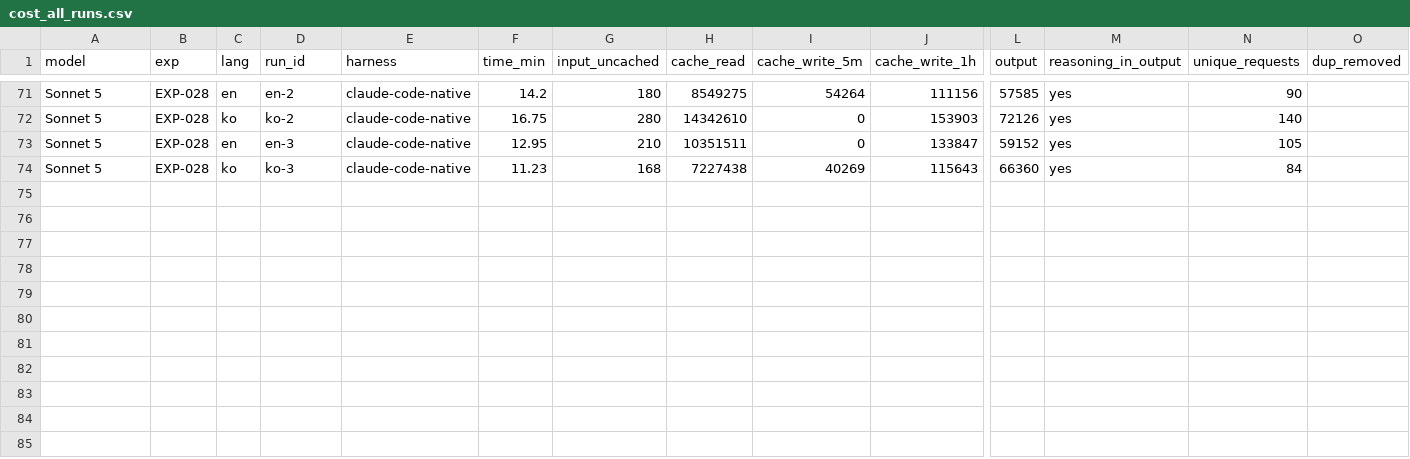
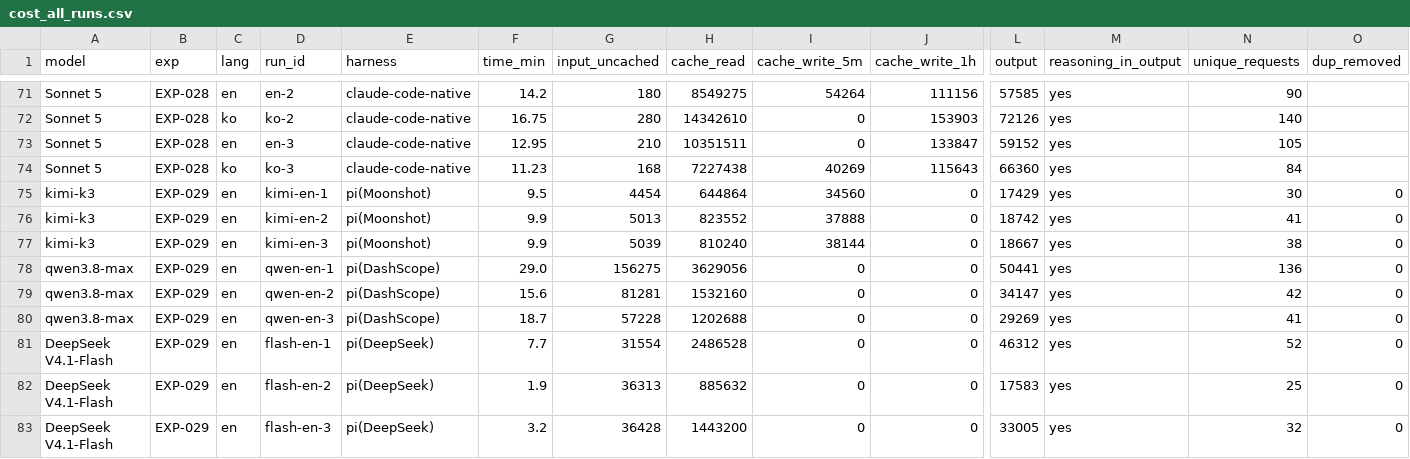
Before and after one commit to roboco-io/coding-agent-benchmark, a CSV file: analysis/cost/cost_all_runs.csv, drawn as a sheet; only a part is shown, gaps mark what is left out; rows hold the shown columns only; the diff names each change by its address in the sheet, - before the commit and + after, or states it on an @@ line.

```diff
--- a/analysis/cost/cost_all_runs.csv
+++ b/analysis/cost/cost_all_runs.csv
+row 75: kimi-k3 | EXP-029 | en | kimi-en-1 | pi(Moonshot) | 9.5 | 4454 | 644864 | 34560 | 0 | 17429 | yes | 30 | 0
+row 76: kimi-k3 | EXP-029 | en | kimi-en-2 | pi(Moonshot) | 9.9 | 5013 | 823552 | 37888 | 0 | 18742 | yes | 41 | 0
+row 77: kimi-k3 | EXP-029 | en | kimi-en-3 | pi(Moonshot) | 9.9 | 5039 | 810240 | 38144 | 0 | 18667 | yes | 38 | 0
+row 78: qwen3.8-max | EXP-029 | en | qwen-en-1 | pi(DashScope) | 29.0 | 156275 | 3629056 | 0 | 0 | 50441 | yes | 136 | 0
+row 79: qwen3.8-max | EXP-029 | en | qwen-en-2 | pi(DashScope) | 15.6 | 81281 | 1532160 | 0 | 0 | 34147 | yes | 42 | 0
+row 80: qwen3.8-max | EXP-029 | en | qwen-en-3 | pi(DashScope) | 18.7 | 57228 | 1202688 | 0 | 0 | 29269 | yes | 41 | 0
+row 81: DeepSeek V4.1-Flash | EXP-029 | en | flash-en-1 | pi(DeepSeek) | 7.7 | 31554 | 2486528 | 0 | 0 | 46312 | yes | 52 | 0
+row 82: DeepSeek V4.1-Flash | EXP-029 | en | flash-en-2 | pi(DeepSeek) | 1.9 | 36313 | 885632 | 0 | 0 | 17583 | yes | 25 | 0
+row 83: DeepSeek V4.1-Flash | EXP-029 | en | flash-en-3 | pi(DeepSeek) | 3.2 | 36428 | 1443200 | 0 | 0 | 33005 | yes | 32 | 0
```
Also changed, not shown: analysis/cost/usage_all_runs.csv, 57 other files.
